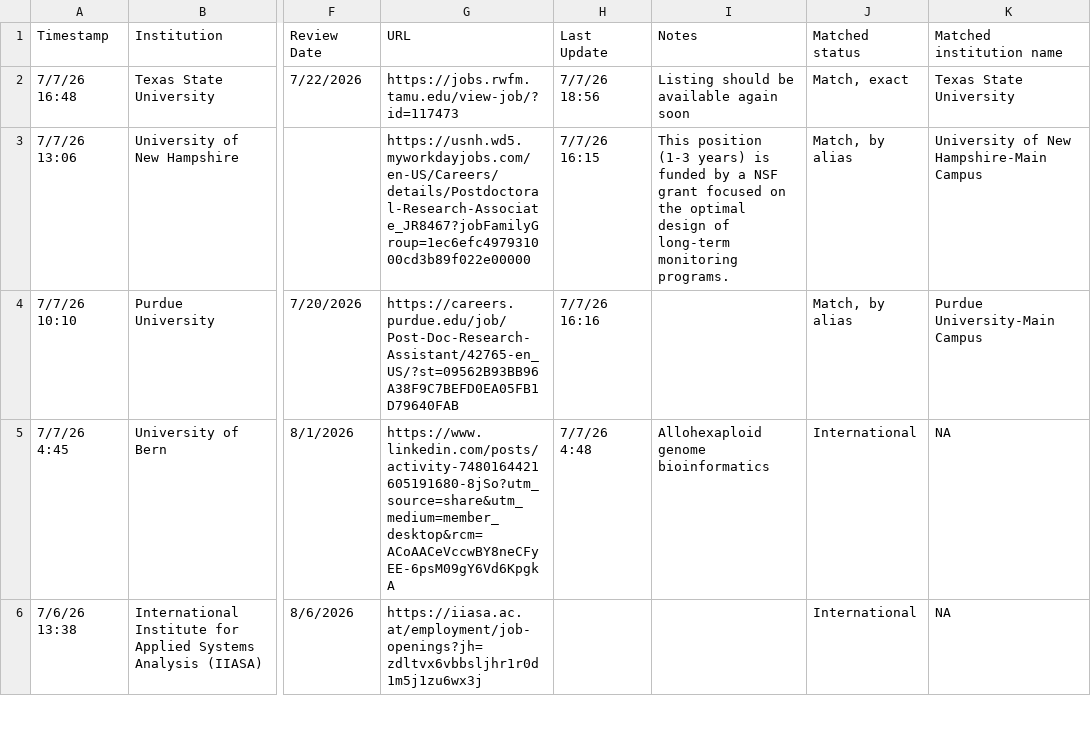
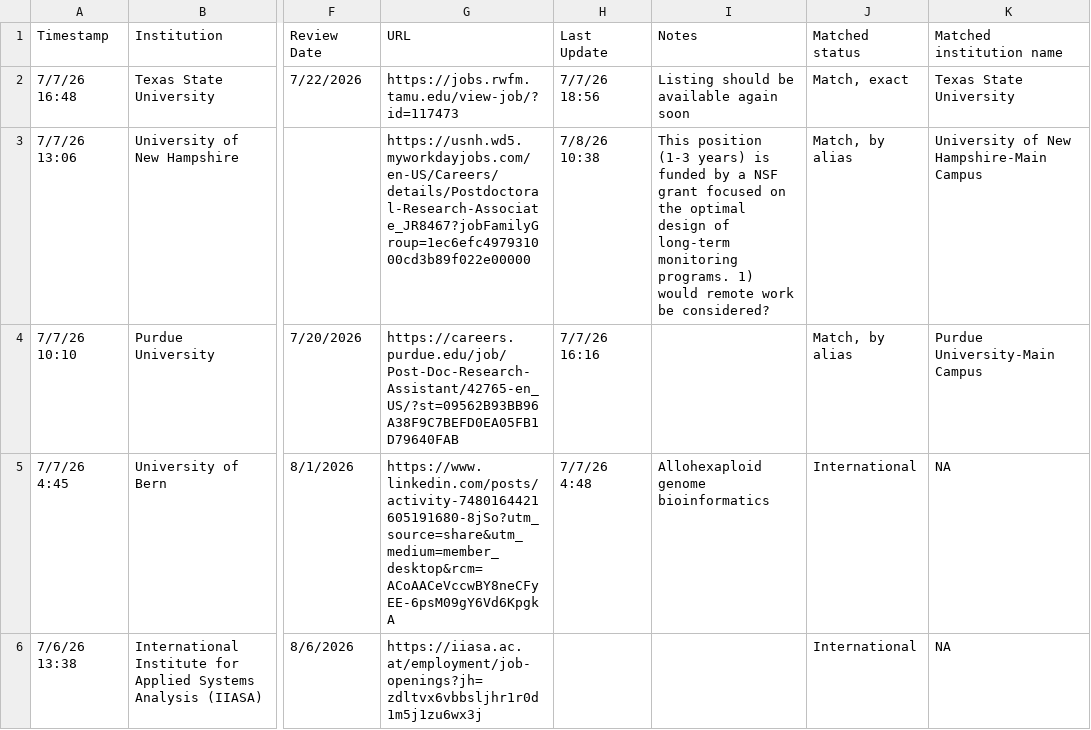
Before and after one commit to mikeblazanin/ecoevojobsR, a CSV file: data-raw/ecoevojobsR_postdoc.csv, drawn as a sheet; only a part is shown, gaps mark what is left out; the diff names each change by its address in the sheet, - before the commit and + after, or states it on an @@ line.

```diff
--- a/data-raw/ecoevojobsR_postdoc.csv
+++ b/data-raw/ecoevojobsR_postdoc.csv
-H3: 7/7/26 16:15
+H3: 7/8/26 10:38
-I3: …monitoring programs.
+I3: …monitoring programs. 1) would remote work be considered?
```
Also changed, not shown: 2 other files.
